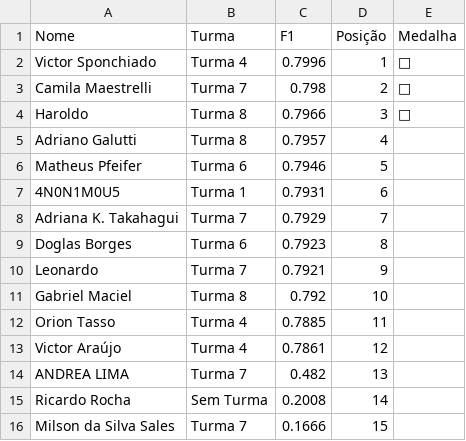
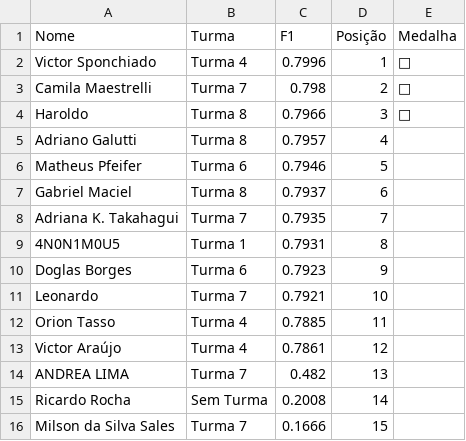
Before and after one commit to gitflai/ranking, a CSV file: 4compMLflairank.csv, drawn as a sheet.

```diff
--- a/4compMLflairank.csv
+++ b/4compMLflairank.csv
@@ -6,7 +6,7 @@ Adriano Galutti,Turma 8,0.7957,4,
 Matheus Pfeifer,Turma 6,0.7946,5,
-4N0N1M0U5,Turma 1,0.7931,6,
-Adriana K. Takahagui,Turma 7,0.7929,7,
-Doglas Borges,Turma 6,0.7923,8,
-Leonardo,Turma 7,0.7921,9,
-Gabriel Maciel,Turma 8,0.792,10,
+Gabriel Maciel,Turma 8,0.7937,6,
+Adriana K. Takahagui,Turma 7,0.7935,7,
+4N0N1M0U5,Turma 1,0.7931,8,
+Doglas Borges,Turma 6,0.7923,9,
+Leonardo,Turma 7,0.7921,10,
 Orion Tasso,Turma 4,0.7885,11,
```
Also changed, not shown: 4compMLflai.csv.
